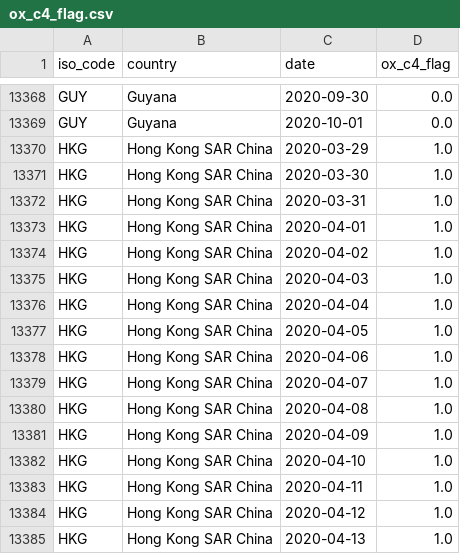
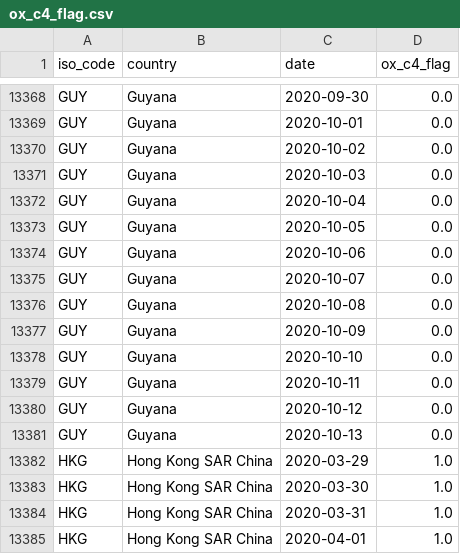
Before and after one commit to sdsna/lancet-covid-19-database, a CSV file: data/indicators/ox_c4_flag.csv, drawn as a sheet; only a part is shown, gaps mark what is left out; the shorter side is filled out with more unchanged rows; the diff names each change by its address in the sheet, - before the commit and + after, or states it on an @@ line.

```diff
--- a/data/indicators/ox_c4_flag.csv
+++ b/data/indicators/ox_c4_flag.csv
+row 13370: GUY | Guyana | 2020-10-02 | 0.0
+row 13371: GUY | Guyana | 2020-10-03 | 0.0
+row 13372: GUY | Guyana | 2020-10-04 | 0.0
+row 13373: GUY | Guyana | 2020-10-05 | 0.0
+row 13374: GUY | Guyana | 2020-10-06 | 0.0
+row 13375: GUY | Guyana | 2020-10-07 | 0.0
+row 13376: GUY | Guyana | 2020-10-08 | 0.0
+row 13377: GUY | Guyana | 2020-10-09 | 0.0
+row 13378: GUY | Guyana | 2020-10-10 | 0.0
+row 13379: GUY | Guyana | 2020-10-11 | 0.0
+row 13380: GUY | Guyana | 2020-10-12 | 0.0
+row 13381: GUY | Guyana | 2020-10-13 | 0.0
```
Also changed, not shown: data/indicators/ox_c1_flag.csv, data/indicators/ox_c2_flag.csv, 34 other files.
